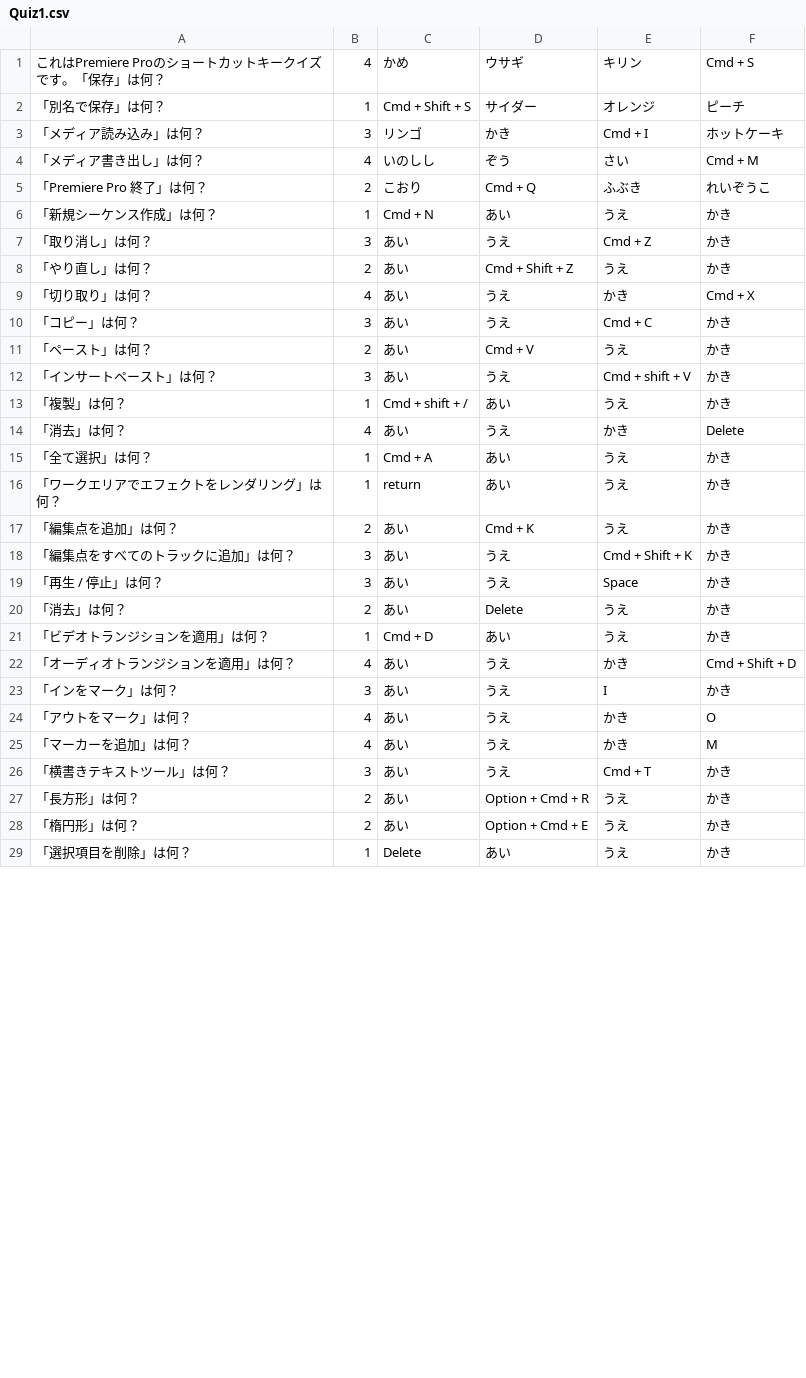
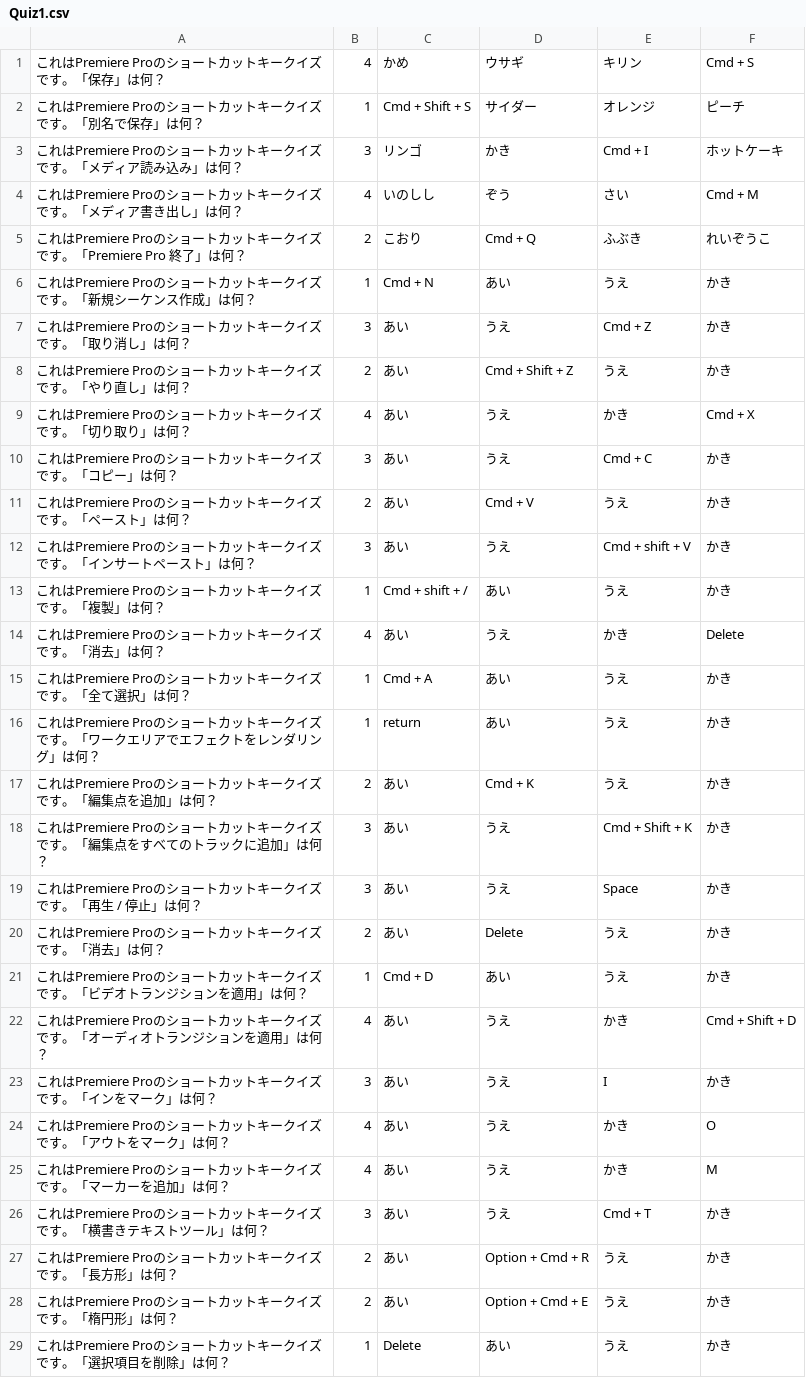
Before and after one commit to Yuki-Naka-Sharing-Study/Dogasho, a CSV file: SampleQuiz/Quiz1.csv, drawn as a sheet; only a part is shown; the diff covers the shown part only.

```diff
--- a/SampleQuiz/Quiz1.csv
+++ b/SampleQuiz/Quiz1.csv
@@ -1,29 +1,29 @@
 これはPremiere Proのショートカットキークイズです。「保存」は何？,4,かめ,ウサギ,キリン,Cmd + S
-「別名で保存」は何？,1,Cmd + Shift + S,サイダー,オレンジ,ピーチ
-「メディア読み込み」は何？,3,リンゴ,かき,Cmd + I,ホットケーキ
-「メディア書き出し」は何？,4,いのしし,ぞう,さい,Cmd + M
-「Premiere Pro　終了」は何？,2,こおり,Cmd + Q,ふぶき,れいぞうこ
-「新規シーケンス作成」は何？,1,Cmd + N,あい,うえ,かき
-「取り消し」は何？,3,あい,うえ,Cmd + Z,かき
-「やり直し」は何？,2,あい,Cmd + Shift + Z,うえ,かき
-「切り取り」は何？,4,あい,うえ,かき,Cmd + X
-「コピー」は何？,3,あい,うえ,Cmd + C,かき
-「ペースト」は何？,2,あい,Cmd + V,うえ,かき
-「インサートペースト」は何？,3,あい,うえ,Cmd + shift + V,かき
-「複製」は何？,1,Cmd + shift + /,あい,うえ,かき
-「消去」は何？,4,あい,うえ,かき,Delete
-「全て選択」は何？,1,Cmd + A,あい,うえ,かき
-「ワークエリアでエフェクトをレンダリング」は何？,1,return,あい,うえ,かき
-「編集点を追加」は何？,2,あい,Cmd + K,うえ,かき
-「編集点をすべてのトラックに追加」は何？,3,あい,うえ,Cmd + Shift + K,かき
-「再生 / 停止」は何？,3,あい,うえ,Space,かき
-「消去」は何？,2,あい,Delete,うえ,かき
-「ビデオトランジションを適用」は何？,1,Cmd + D,あい,うえ,かき
-「オーディオトランジションを適用」は何？,4,あい,うえ,かき,Cmd + Shift + D
-「インをマーク」は何？,3,あい,うえ,I,かき
-「アウトをマーク」は何？,4,あい,うえ,かき,O
-「マーカーを追加」は何？,4,あい,うえ,かき,M
-「横書きテキストツール」は何？,3,あい,うえ,Cmd + T,かき
-「長方形」は何？,2,あい,Option + Cmd + R,うえ,かき
-「楕円形」は何？,2,あい,Option + Cmd + E,うえ,かき
-「選択項目を削除」は何？,1,Delete,あい,うえ,かき
+これはPremiere Proのショートカットキークイズです。「別名で保存」は何？,1,Cmd + Shift + S,サイダー,オレンジ,ピーチ
+これはPremiere Proのショートカットキークイズです。「メディア読み込み」は何？,3,リンゴ,かき,Cmd + I,ホットケーキ
+これはPremiere Proのショートカットキークイズです。「メディア書き出し」は何？,4,いのしし,ぞう,さい,Cmd + M
+これはPremiere Proのショートカットキークイズです。「Premiere Pro　終了」は何？,2,こおり,Cmd + Q,ふぶき,れいぞうこ
+これはPremiere Proのショートカットキークイズです。「新規シーケンス作成」は何？,1,Cmd + N,あい,うえ,かき
+これはPremiere Proのショートカットキークイズです。「取り消し」は何？,3,あい,うえ,Cmd + Z,かき
+これはPremiere Proのショートカットキークイズです。「やり直し」は何？,2,あい,Cmd + Shift + Z,うえ,かき
+これはPremiere Proのショートカットキークイズです。「切り取り」は何？,4,あい,うえ,かき,Cmd + X
+これはPremiere Proのショートカットキークイズです。「コピー」は何？,3,あい,うえ,Cmd + C,かき
+これはPremiere Proのショートカットキークイズです。「ペースト」は何？,2,あい,Cmd + V,うえ,かき
+これはPremiere Proのショートカットキークイズです。「インサートペースト」は何？,3,あい,うえ,Cmd + shift + V,かき
+これはPremiere Proのショートカットキークイズです。「複製」は何？,1,Cmd + shift + /,あい,うえ,かき
+これはPremiere Proのショートカットキークイズです。「消去」は何？,4,あい,うえ,かき,Delete
+これはPremiere Proのショートカットキークイズです。「全て選択」は何？,1,Cmd + A,あい,うえ,かき
+これはPremiere Proのショートカットキークイズです。「ワークエリアでエフェクトをレンダリング」は何？,1,return,あい,うえ,かき
+これはPremiere Proのショートカットキークイズです。「編集点を追加」は何？,2,あい,Cmd + K,うえ,かき
+これはPremiere Proのショートカットキークイズです。「編集点をすべてのトラックに追加」は何？,3,あい,うえ,Cmd + Shift + K,かき
+これはPremiere Proのショートカットキークイズです。「再生 / 停止」は何？,3,あい,うえ,Space,かき
+これはPremiere Proのショートカットキークイズです。「消去」は何？,2,あい,Delete,うえ,かき
+これはPremiere Proのショートカットキークイズです。「ビデオトランジションを適用」は何？,1,Cmd + D,あい,うえ,かき
+これはPremiere Proのショートカットキークイズです。「オーディオトランジションを適用」は何？,4,あい,うえ,かき,Cmd + Shift + D
+これはPremiere Proのショートカットキークイズです。「インをマーク」は何？,3,あい,うえ,I,かき
+これはPremiere Proのショートカットキークイズです。「アウトをマーク」は何？,4,あい,うえ,かき,O
+これはPremiere Proのショートカットキークイズです。「マーカーを追加」は何？,4,あい,うえ,かき,M
+これはPremiere Proのショートカットキークイズです。「横書きテキストツール」は何？,3,あい,うえ,Cmd + T,かき
+これはPremiere Proのショートカットキークイズです。「長方形」は何？,2,あい,Option + Cmd + R,うえ,かき
+これはPremiere Proのショートカットキークイズです。「楕円形」は何？,2,あい,Option + Cmd + E,うえ,かき
+これはPremiere Proのショートカットキークイズです。「選択項目を削除」は何？,1,Delete,あい,うえ,かき
```
Also changed, not shown: 10 edited cells elsewhere in this file, SampleQuiz/Quiz2.csv, SampleQuiz/Quiz3.csv, 1 other file.
